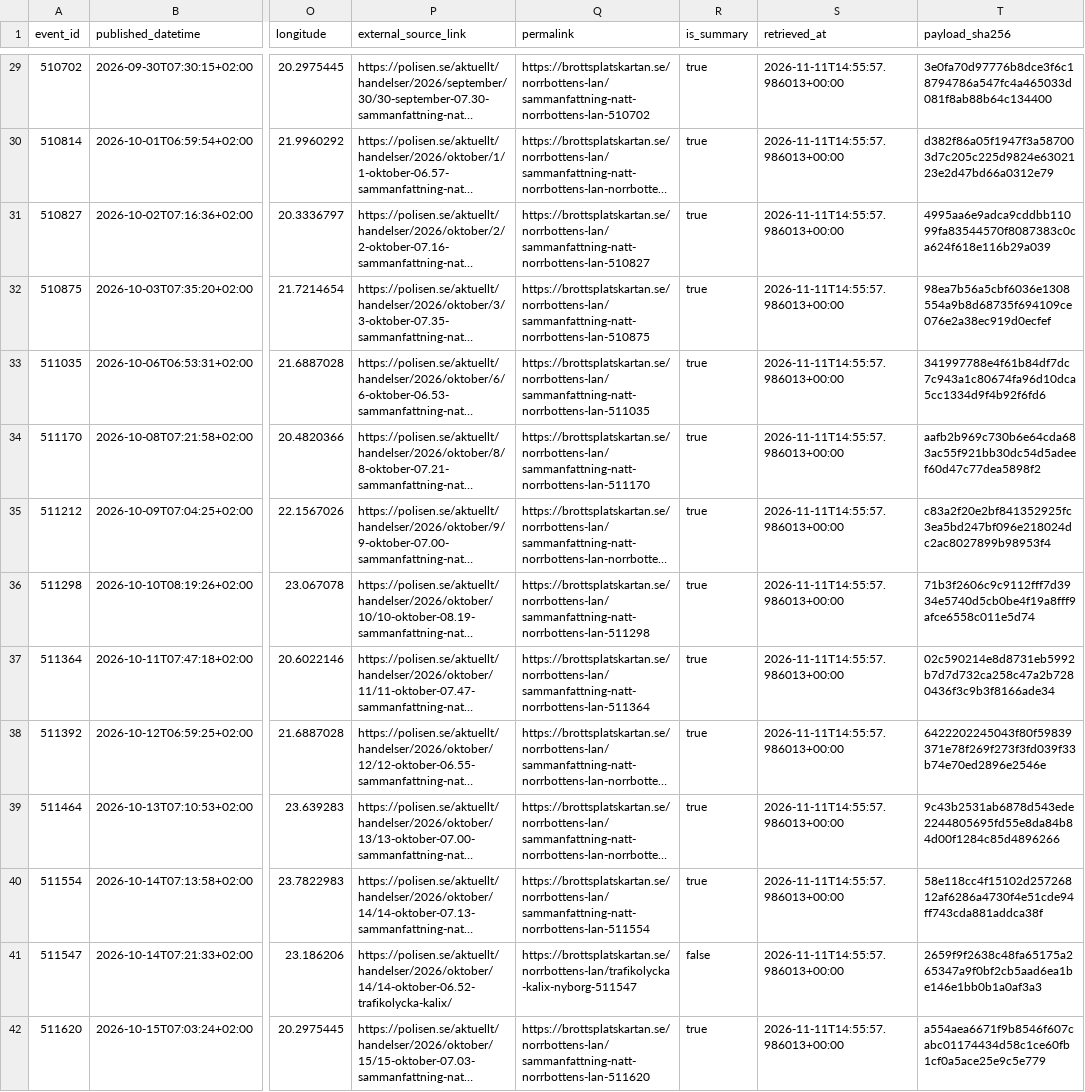
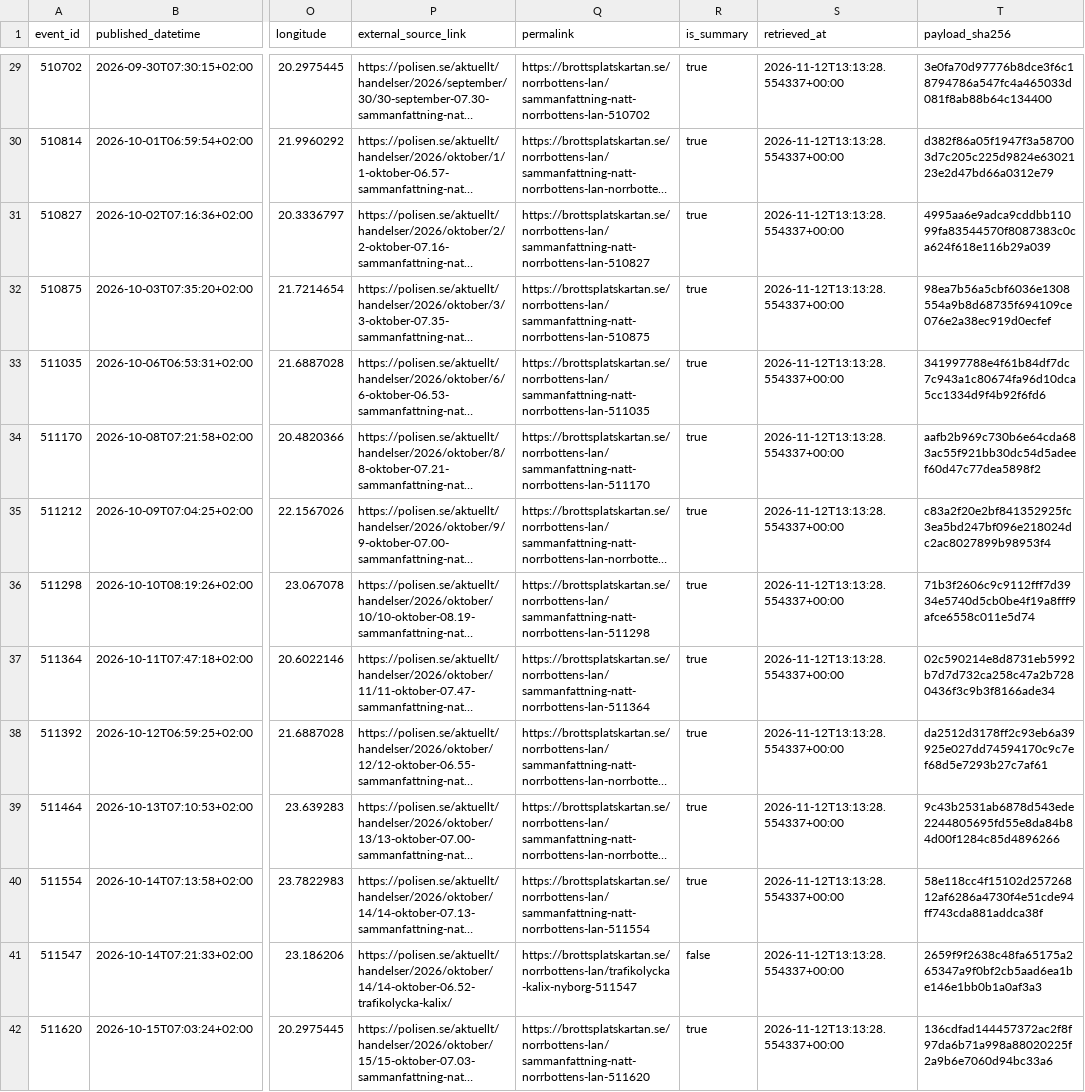
Before and after one commit to dahlinrobert-lgtm/Skog, a CSV file: data/police_events/wildlife_candidates.csv, drawn as a sheet; only a part is shown, gaps mark what is left out; long unchanged cells end in …; the diff covers the shown part only; the diff names each change by its address in the sheet, - before the commit and + after, or states it on an @@ line.

```diff
--- a/data/police_events/wildlife_candidates.csv
+++ b/data/police_events/wildlife_candidates.csv
-S29:S42 (retrieved_at): 2026-11-11T14:55:57.986013+00:00
+S29:S42 (retrieved_at): 2026-11-12T13:13:28.554337+00:00
-T38 (payload_sha256): 6422202245043f80f59839371e78f269f273f3fd039f33b74e70ed2896e2546e
+T38 (payload_sha256): da2512d3178ff2c93eb6a39925e027dd74594170c9c7ef68d5e7293b27c7af61
-T42 (payload_sha256): a554aea6671f9b8546f607cabc01174434d58c1ce60fb1cf0a5ace25e9c5e779
+T42 (payload_sha256): 136cdfad144457372ac2f8f97da6b71a998a88020225f2a9b6e7060d94bc33a6
```
Also changed, not shown: 1 added row and 56 edited cells elsewhere in this file, data/police_events/events.csv, data/police_events/wildlife_incidents.csv, 1 other file.
